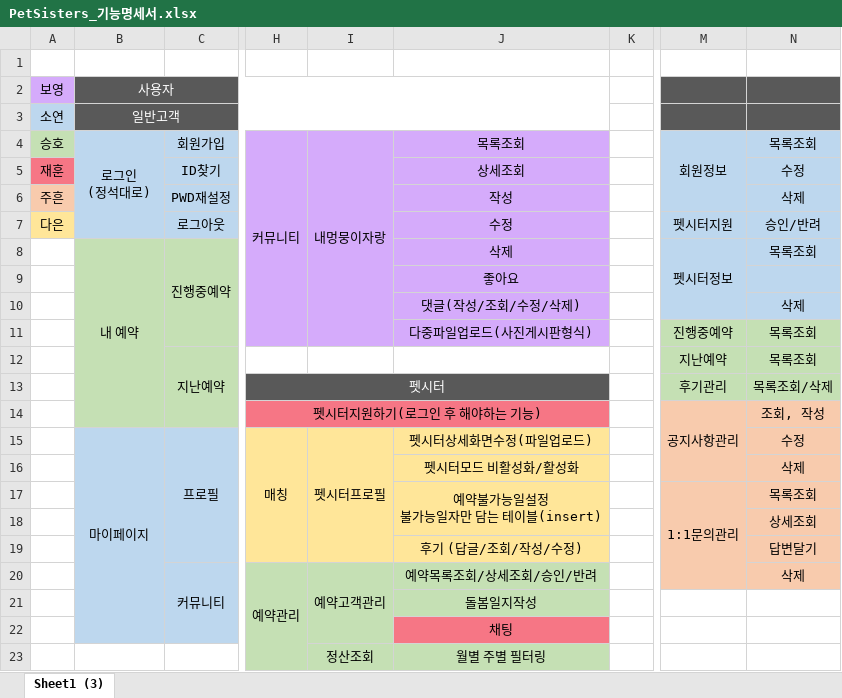
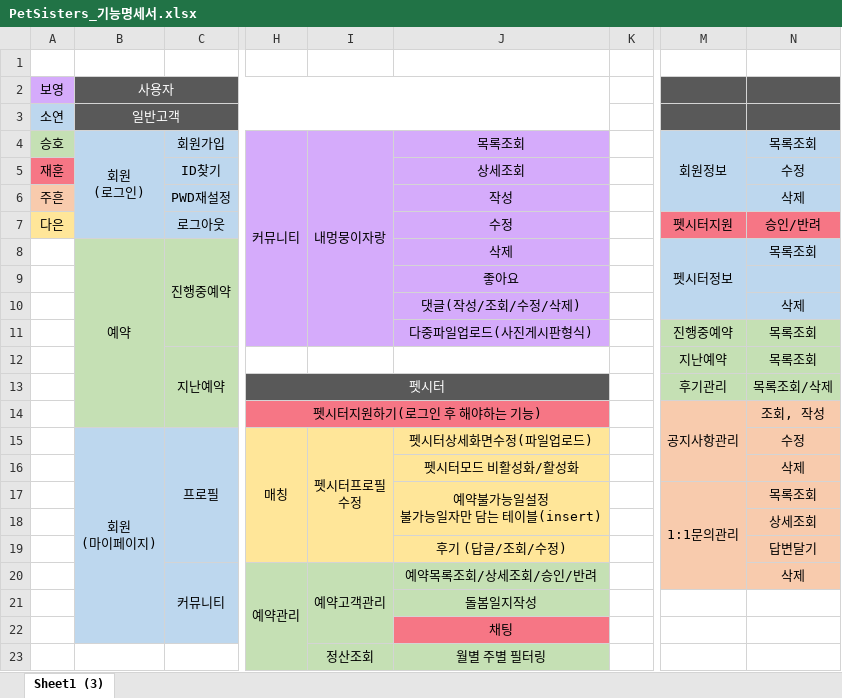
Before and after one commit to soyeonl778/PetSisters, an Excel workbook: document/설계/PetSisters_기능명세서.xlsx, sheet Sheet1 (3), drawn as a sheet; only a part is shown, gaps mark what is left out; values as stored, in another font and other column widths than the file's, no borders; ↵ is a line break in a cell; the diff names each change by its address in the sheet, - before the commit and + after, or states it on an @@ line.

Commit message:
document 업데이트

```diff
--- a/document/설계/PetSisters_기능명세서.xlsx (sheet Sheet1 (3))
+++ b/document/설계/PetSisters_기능명세서.xlsx (sheet Sheet1 (3))
-B4 (사용자): 로그인 ↵ (정석대로)
+B4 (사용자): 회원 ↵ (로그인)
-M7:N7 fill: #BDD7EE
+M7:N7 fill: #F67685
-B8 (사용자): 내 예약
+B8 (사용자): 예약
-B15 (사용자): 마이페이지
+B15 (사용자): 회원 ↵ (마이페이지)
-I15: 펫시터프로필
+I15: 펫시터프로필 ↵ 수정
-J19: 후기 (답글/조회/작성/수정)
+J19: 후기 (답글/조회/수정)
```
Also changed, not shown: 15 other files.
